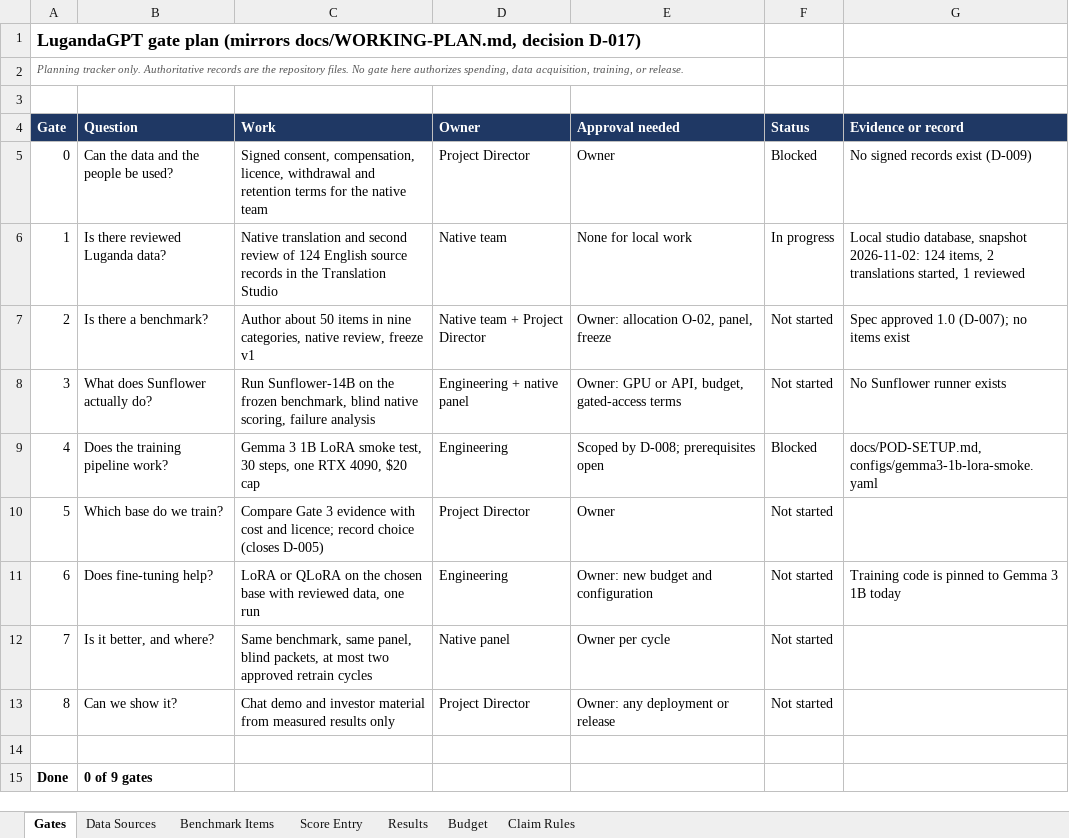
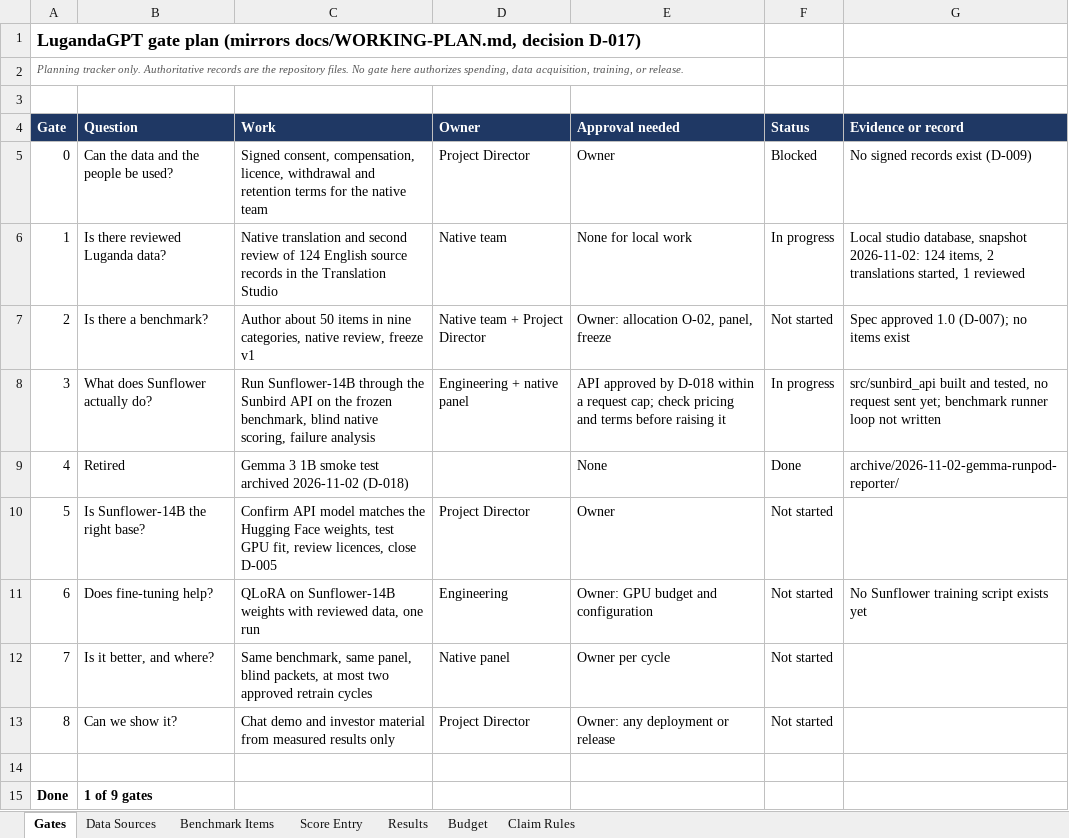
Before and after one commit to GeraldJamisco/LugandaGPT, an Excel workbook: docs/LugandaAI_Plan.xlsx, sheet Gates, drawn as a sheet; values as stored, in another font and other column widths than the file's, no borders; the diff names each change by its address in the sheet, - before the commit and + after, or states it on an @@ line.

```diff
--- a/docs/LugandaAI_Plan.xlsx (sheet Gates)
+++ b/docs/LugandaAI_Plan.xlsx (sheet Gates)
-C8 (Work): Run Sunflower-14B on the…
+C8 (Work): Run Sunflower-14B through the Sunbird API on the…
-E8 (Approval needed): Owner: GPU or API, budget, gated-access terms
+E8 (Approval needed): API approved by D-018 within a request cap; check pricing and terms before raising it
-F8 (Status): Not started
+F8 (Status): In progress
-G8 (Evidence or record): No Sunflower runner exists
+G8 (Evidence or record): src/sunbird_api built and tested, no request sent yet; benchmark runner loop not written
-B9 (Question): Does the training pipeline work?
+B9 (Question): Retired
-C9 (Work): …3 1B LoRA smoke test, 30 steps, one RTX 4090, $20 cap
+C9 (Work): …3 1B smoke test archived 2026-11-02 (D-018)
-D9 (Owner): Engineering
+D9 (Owner): (empty)
-E9 (Approval needed): Scoped by D-008; prerequisites open
+E9 (Approval needed): None
-F9 (Status): Blocked
+F9 (Status): Done
-G9 (Evidence or record): docs/POD-SETUP.md, configs/gemma3-1b-lora-smoke.yaml
+G9 (Evidence or record): archive/2026-11-02-gemma-runpod-reporter/
-B10 (Question): Which base do we train?
+B10 (Question): Is Sunflower-14B the right base?
-C10 (Work): Compare Gate 3 evidence with cost and licence; record choice (closes D-005)
+C10 (Work): Confirm API model matches the Hugging Face weights, test GPU fit, review licences, close D-005
-C11 (Work): LoRA or QLoRA on the chosen base with reviewed…
+C11 (Work): QLoRA on Sunflower-14B weights with reviewed…
-E11 (Approval needed): Owner: new budget and configuration
+E11 (Approval needed): Owner: GPU budget and configuration
-G11 (Evidence or record): Training code is pinned to Gemma 3 1B today
+G11 (Evidence or record): No Sunflower training script exists yet
-B15 (Question): 0 of 9 gates
+B15 (Question): 1 of 9 gates
```
Also changed, not shown: sheet Budget, sheet Data Sources, 32 other files.
